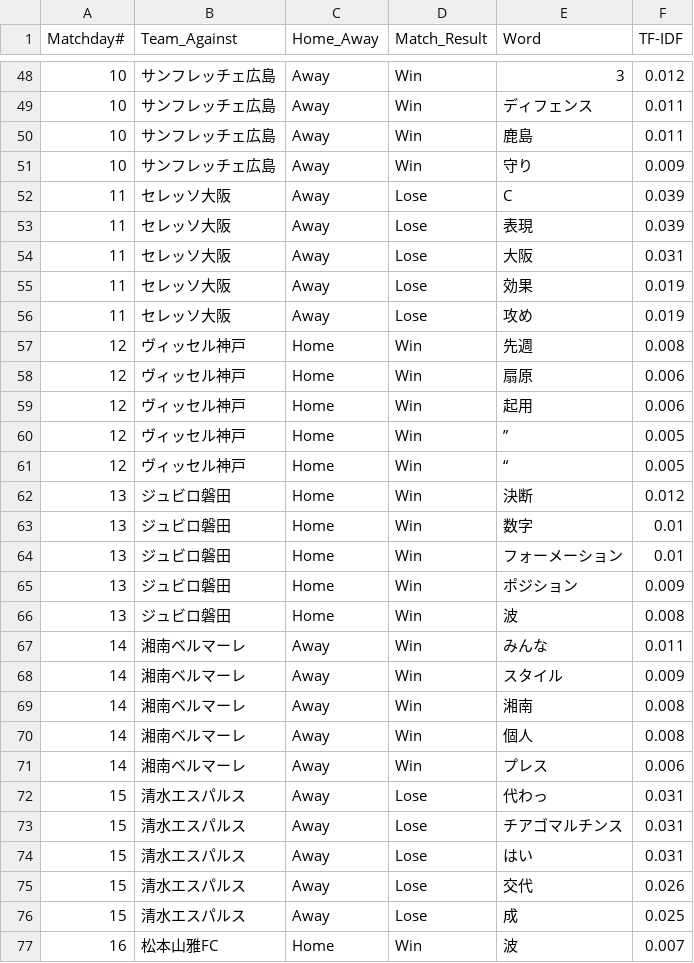
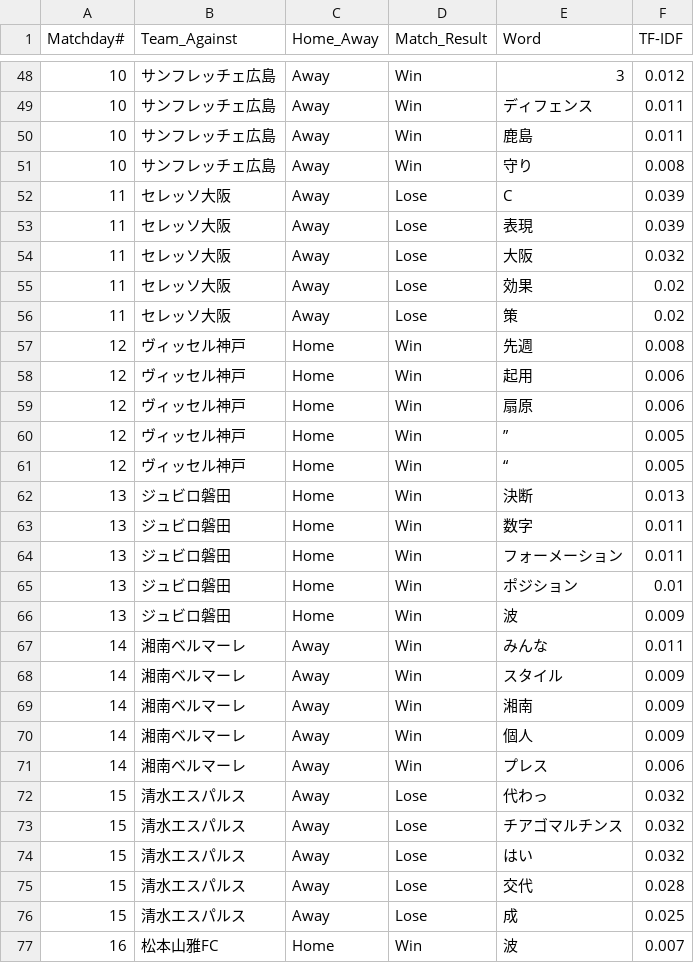
Before and after one commit to Herrokkin/fmarinos_coach_comment, a CSV file: results/2019_fulltime.csv, drawn as a sheet; only a part is shown, gaps mark what is left out; the diff covers the shown part only.

```diff
--- a/results/2019_fulltime.csv
+++ b/results/2019_fulltime.csv
@@ -50,27 +50,27 @@ Matchday#, Team_Against, Home_Away, Match_Result, Word, TF-IDF
 10, サンフレッチェ広島, Away, Win, 鹿島, 0.011
-10, サンフレッチェ広島, Away, Win, 守り, 0.009
+10, サンフレッチェ広島, Away, Win, 守り, 0.008
 11, セレッソ大阪, Away, Lose, C, 0.039
 11, セレッソ大阪, Away, Lose, 表現, 0.039
-11, セレッソ大阪, Away, Lose, 大阪, 0.031
-11, セレッソ大阪, Away, Lose, 効果, 0.019
-11, セレッソ大阪, Away, Lose, 攻め, 0.019
+11, セレッソ大阪, Away, Lose, 大阪, 0.032
+11, セレッソ大阪, Away, Lose, 効果, 0.02
+11, セレッソ大阪, Away, Lose, 策, 0.02
 12, ヴィッセル神戸, Home, Win, 先週, 0.008
+12, ヴィッセル神戸, Home, Win, 起用, 0.006
 12, ヴィッセル神戸, Home, Win, 扇原, 0.006
-12, ヴィッセル神戸, Home, Win, 起用, 0.006
 12, ヴィッセル神戸, Home, Win, ”, 0.005
 12, ヴィッセル神戸, Home, Win, “, 0.005
-13, ジュビロ磐田, Home, Win, 決断, 0.012
-13, ジュビロ磐田, Home, Win, 数字, 0.01
-13, ジュビロ磐田, Home, Win, フォーメーション, 0.01
-13, ジュビロ磐田, Home, Win, ポジション, 0.009
-13, ジュビロ磐田, Home, Win, 波, 0.008
+13, ジュビロ磐田, Home, Win, 決断, 0.013
+13, ジュビロ磐田, Home, Win, 数字, 0.011
+13, ジュビロ磐田, Home, Win, フォーメーション, 0.011
+13, ジュビロ磐田, Home, Win, ポジション, 0.01
+13, ジュビロ磐田, Home, Win, 波, 0.009
 14, 湘南ベルマーレ, Away, Win, みんな, 0.011
 14, 湘南ベルマーレ, Away, Win, スタイル, 0.009
-14, 湘南ベルマーレ, Away, Win, 湘南, 0.008
-14, 湘南ベルマーレ, Away, Win, 個人, 0.008
+14, 湘南ベルマーレ, Away, Win, 湘南, 0.009
+14, 湘南ベルマーレ, Away, Win, 個人, 0.009
 14, 湘南ベルマーレ, Away, Win, プレス, 0.006
-15, 清水エスパルス, Away, Lose, 代わっ, 0.031
-15, 清水エスパルス, Away, Lose, チアゴマルチンス, 0.031
-15, 清水エスパルス, Away, Lose, はい, 0.031
-15, 清水エスパルス, Away, Lose, 交代, 0.026
+15, 清水エスパルス, Away, Lose, 代わっ, 0.032
+15, 清水エスパルス, Away, Lose, チアゴマルチンス, 0.032
+15, 清水エスパルス, Away, Lose, はい, 0.032
+15, 清水エスパルス, Away, Lose, 交代, 0.028
 15, 清水エスパルス, Away, Lose, 成, 0.025
```
Also changed, not shown: 13 added rows, 3 removed rows and 54 edited cells elsewhere in this file, results/2019_halftime.csv.
